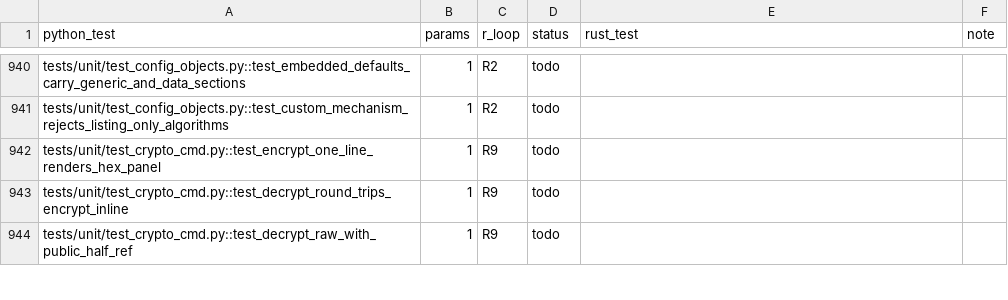
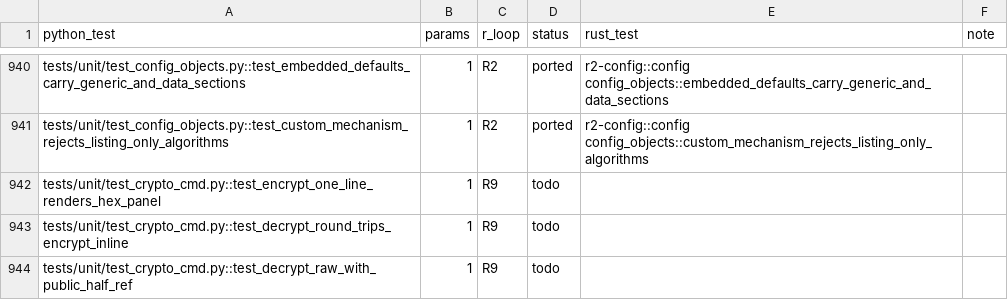
Before and after one commit to adipata/r2, a CSV file: parity/ledger.csv, drawn as a sheet; only a part is shown, gaps mark what is left out; the diff covers the shown part only; the diff names each change by its address in the sheet, - before the commit and + after, or states it on an @@ line.

```diff
--- a/parity/ledger.csv
+++ b/parity/ledger.csv
-D940:D941 (status): todo
+D940:D941 (status): ported
-E940 (rust_test): (empty)
+E940 (rust_test): r2-config::config config_objects::embedded_defaults_carry_generic_and_data_sections
-E941 (rust_test): (empty)
+E941 (rust_test): r2-config::config config_objects::custom_mechanism_rejects_listing_only_algorithms
```
Also changed, not shown: 108 edited cells elsewhere in this file, 2 other files.
